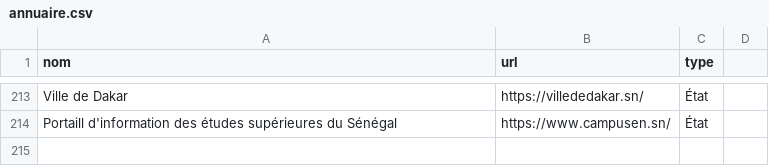
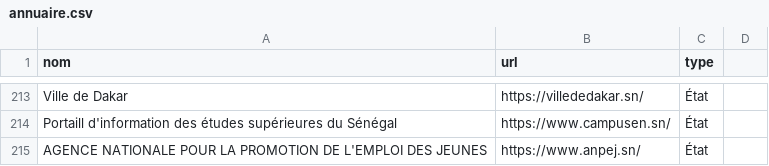
Before and after one commit to senegalouvert/annuaire-sites-publics-senegal, a CSV file: data/annuaire.csv, drawn as a sheet; only a part is shown, gaps mark what is left out; the diff names each change by its address in the sheet, - before the commit and + after, or states it on an @@ line.

Commit message:
Ajout de l'ANPEJ
Ajout de l'ANPEJ (AGENCE NATIONALE POUR LA PROMOTION DE L'EMPLOI DES JEUNES)

```diff
--- a/data/annuaire.csv
+++ b/data/annuaire.csv
+row 215: AGENCE NATIONALE POUR LA PROMOTION DE L'EMPLOI DES JEUNES | https://www.anpej.sn/ | État
```
